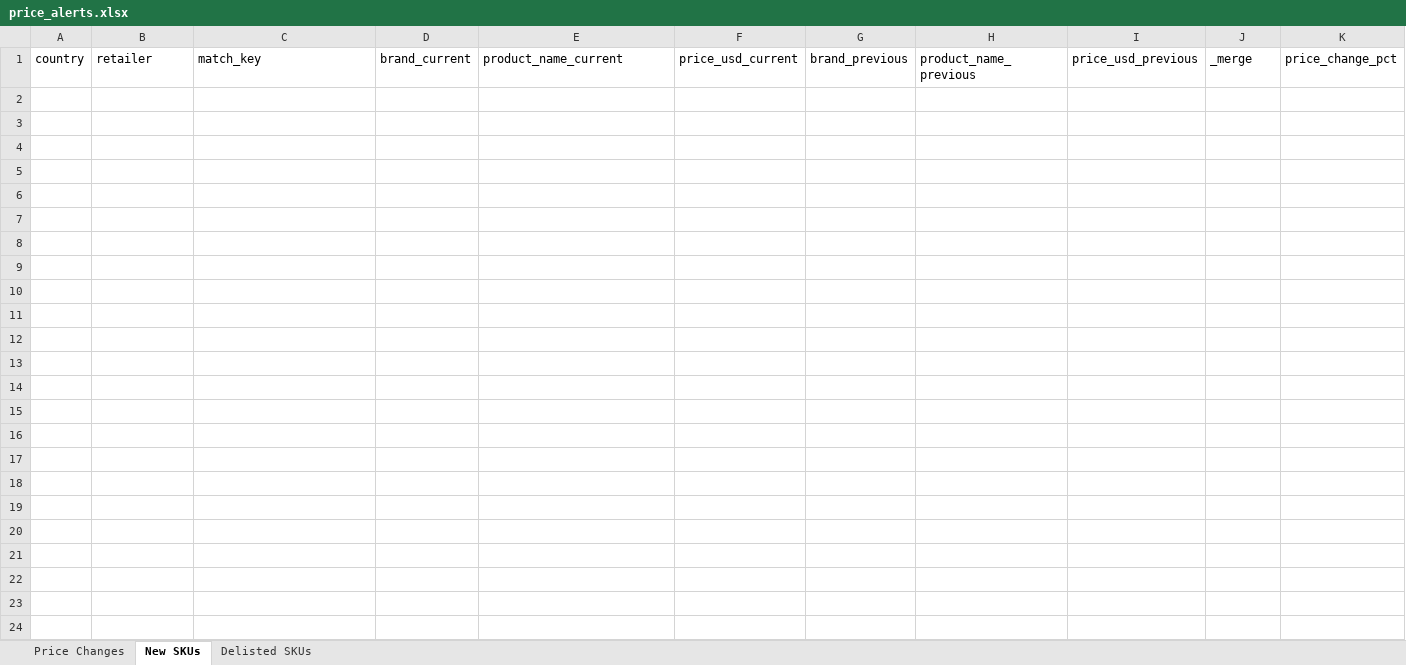
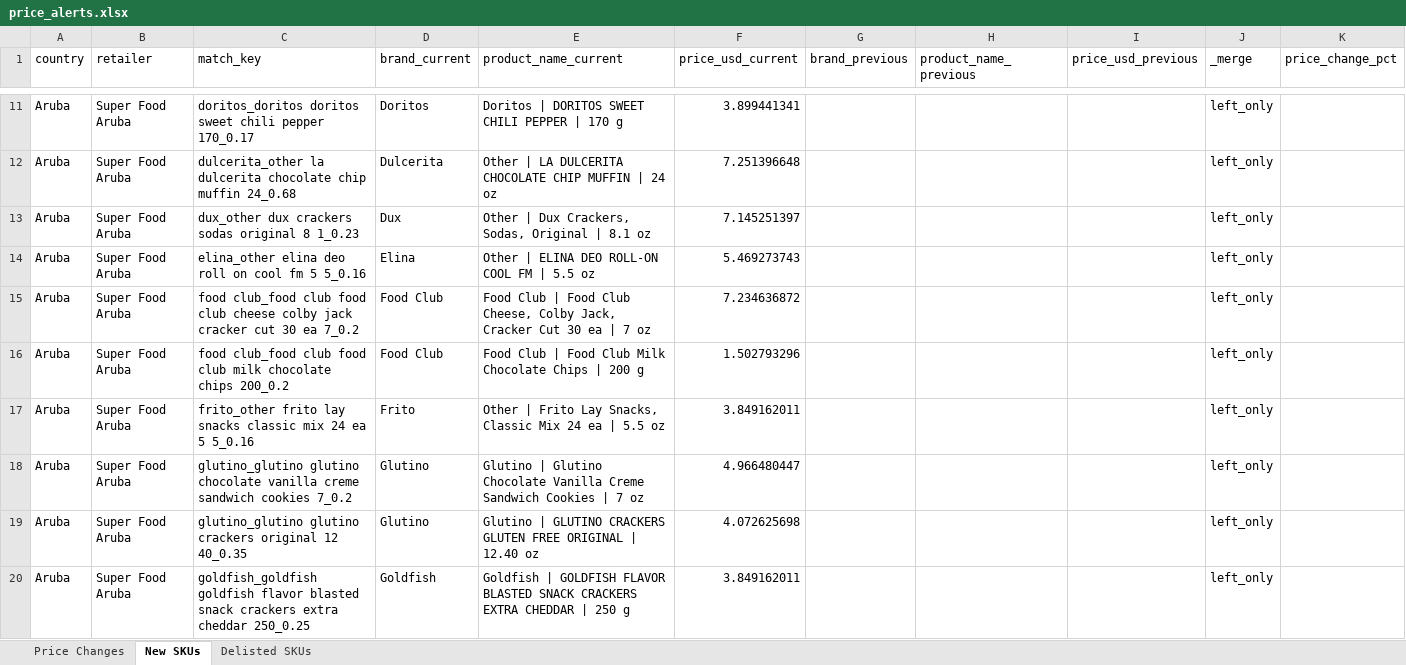
Before and after one commit to Colmau1971/caribbean_retail_ai, an Excel workbook: streamlit_data/price_alerts.xlsx, sheet New SKUs, drawn as a sheet; only a part is shown, gaps mark what is left out; values as stored, in another font and other column widths than the file's, no borders; the diff covers the shown part only; the diff names each change by its address in the sheet, - before the commit and + after, or states it on an @@ line.

```diff
--- a/streamlit_data/price_alerts.xlsx (sheet New SKUs)
+++ b/streamlit_data/price_alerts.xlsx (sheet New SKUs)
+row 11: Aruba | Super Food Aruba | doritos_doritos doritos sweet chili pepper 170_0.17 | Doritos | Doritos | DORITOS SWEET CHILI PEPPER | 170 g | 3.899441341 |  |  |  | left_only
+row 12: Aruba | Super Food Aruba | dulcerita_other la dulcerita chocolate chip muffin 24_0.68 | Dulcerita | Other | LA DULCERITA CHOCOLATE CHIP MUFFIN | 24 oz | 7.251396648 |  |  |  | left_only
+row 13: Aruba | Super Food Aruba | dux_other dux crackers sodas original 8 1_0.23 | Dux | Other | Dux Crackers, Sodas, Original | 8.1 oz | 7.145251397 |  |  |  | left_only
+row 14: Aruba | Super Food Aruba | elina_other elina deo roll on cool fm 5 5_0.16 | Elina | Other | ELINA DEO ROLL-ON COOL FM | 5.5 oz | 5.469273743 |  |  |  | left_only
+row 15: Aruba | Super Food Aruba | food club_food club food club cheese colby jack cracker cut 30 ea 7_0.2 | Food Club | Food Club | Food Club Cheese, Colby Jack, Cracker Cut 30 ea | 7 oz | 7.234636872 |  |  |  | left_only
+row 16: Aruba | Super Food Aruba | food club_food club food club milk chocolate chips 200_0.2 | Food Club | Food Club | Food Club Milk Chocolate Chips | 200 g | 1.502793296 |  |  |  | left_only
+row 17: Aruba | Super Food Aruba | frito_other frito lay snacks classic mix 24 ea 5 5_0.16 | Frito | Other | Frito Lay Snacks, Classic Mix 24 ea | 5.5 oz | 3.849162011 |  |  |  | left_only
+row 18: Aruba | Super Food Aruba | glutino_glutino glutino chocolate vanilla creme sandwich cookies 7_0.2 | Glutino | Glutino | Glutino Chocolate Vanilla Creme Sandwich Cookies | 7 oz | 4.966480447 |  |  |  | left_only
+row 19: Aruba | Super Food Aruba | glutino_glutino glutino crackers original 12 40_0.35 | Glutino | Glutino | GLUTINO CRACKERS GLUTEN FREE ORIGINAL | 12.40 oz | 4.072625698 |  |  |  | left_only
+row 20: Aruba | Super Food Aruba | goldfish_goldfish goldfish flavor blasted snack crackers extra cheddar 250_0.25 | Goldfish | Goldfish | GOLDFISH FLAVOR BLASTED SNACK CRACKERS EXTRA CHEDDAR | 250 g | 3.849162011 |  |  |  | left_only
```
Also changed, not shown: 165 added rows elsewhere in this sheet, sheet Delisted SKUs, sheet Price Changes, streamlit_data/caribbean_master_latest.xlsx, streamlit_data/regional_insights.xlsx, 1 other file.
